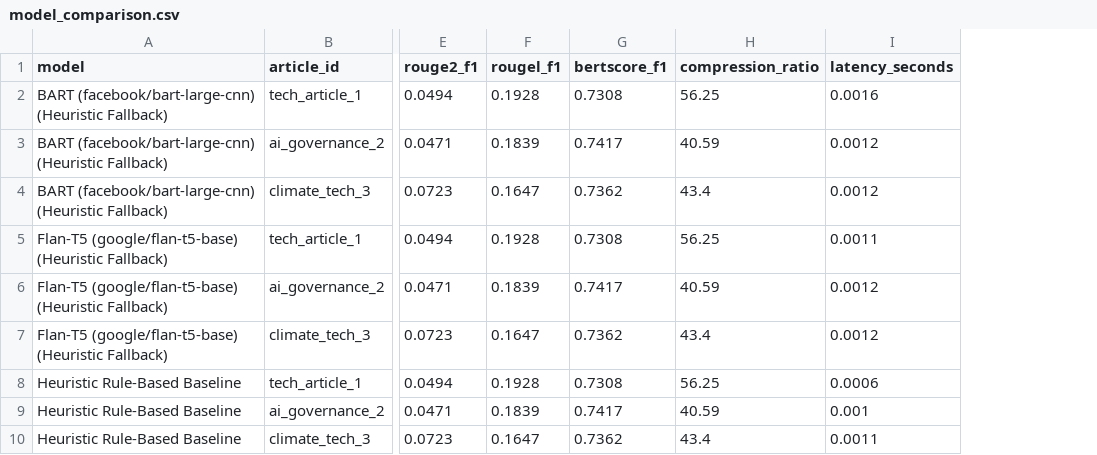
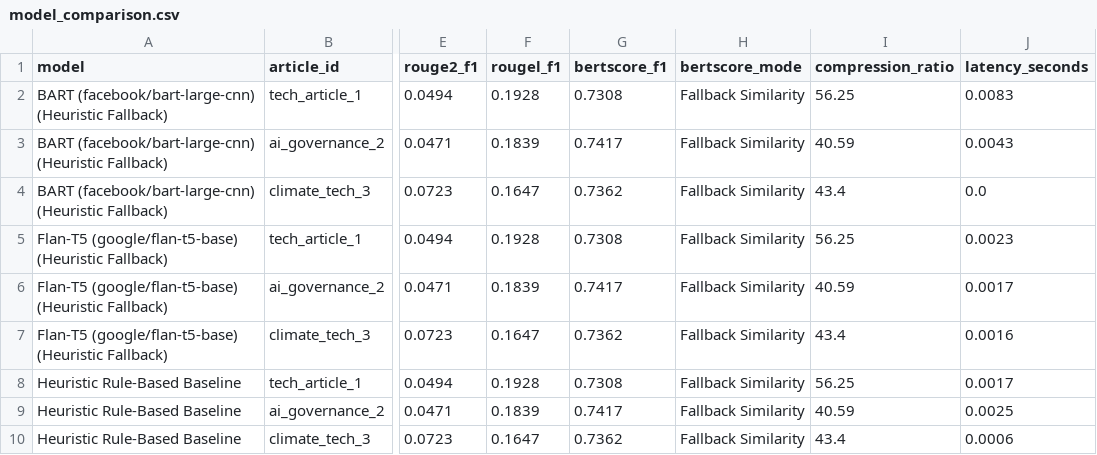
Before and after one commit to shivangisrivastava013/NLP-Transformer-Summarizer, a CSV file: results/model_comparison.csv, drawn as a sheet; only a part is shown, gaps mark what is left out; addresses are those after the commit; the diff names each change by its address in the sheet, - before the commit and + after, or states it on an @@ line.

Commit message:
Fix PyTest import path for CI, add pythonpath to pyproject.toml, and label BERTScore fallback mode

```diff
--- a/results/model_comparison.csv
+++ b/results/model_comparison.csv
+column H (bertscore_mode), rows 2-10: all Fallback Similarity
-J2 (latency_seconds): 0.0016
+J2 (latency_seconds): 0.0083
-J3 (latency_seconds): 0.0012
+J3 (latency_seconds): 0.0043
-J4 (latency_seconds): 0.0012
+J4 (latency_seconds): 0.0
-J5 (latency_seconds): 0.0011
+J5 (latency_seconds): 0.0023
-J6 (latency_seconds): 0.0012
+J6 (latency_seconds): 0.0017
-J7 (latency_seconds): 0.0012
+J7 (latency_seconds): 0.0016
-J8 (latency_seconds): 0.0006
+J8 (latency_seconds): 0.0017
-J9 (latency_seconds): 0.001
+J9 (latency_seconds): 0.0025
-J10 (latency_seconds): 0.0011
+J10 (latency_seconds): 0.0006
```
Also changed, not shown: 8 other files.
